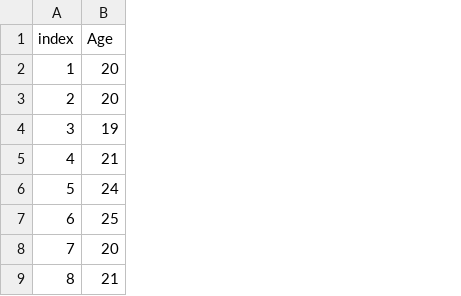
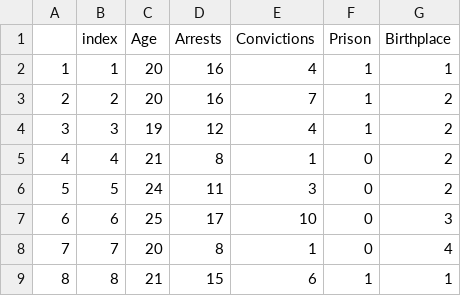
Before and after one commit to Ieke/NSCR_network_workshop, a CSV file: attributes_example.csv, drawn as a sheet; only a part is shown; the diff names each change by its address in the sheet, - before the commit and + after, or states it on an @@ line.

Commit message:
Update attributes_example.csv

```diff
--- a/attributes_example.csv
+++ b/attributes_example.csv
+column A, rows 2-9: 1 | 2 | 3 | 4 | 5 | 6 | 7 | 8
+column D (Arrests), rows 2-9: 16 | 16 | 12 | 8 | 11 | 17 | 8 | 15
+column E (Convictions), rows 2-9: 4 | 7 | 4 | 1 | 3 | 10 | 1 | 6
+column F (Prison), rows 2-9: 1 | 1 | 1 | 0 | 0 | 0 | 0 | 1
+column G (Birthplace), rows 2-9: 1 | 2 | 2 | 2 | 2 | 3 | 4 | 1
```
